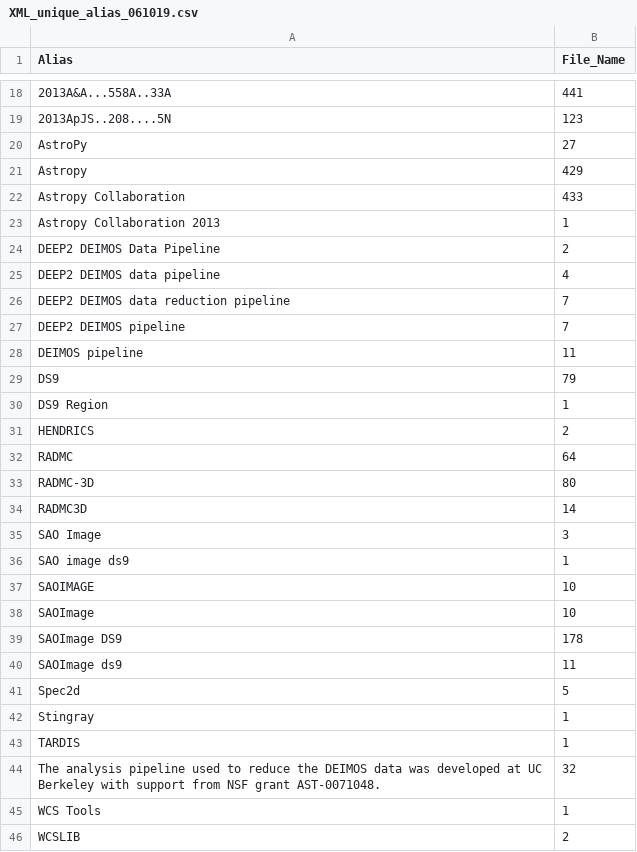
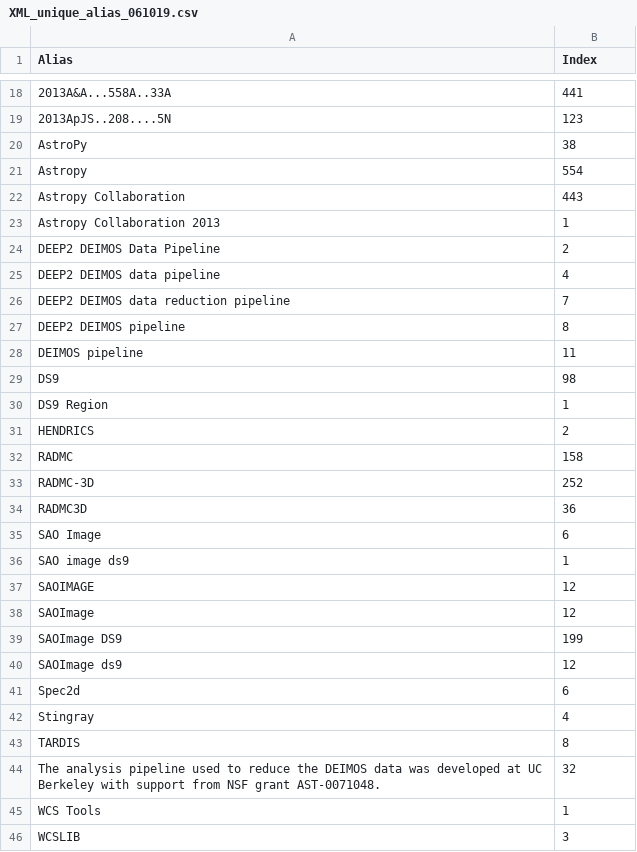
Before and after one commit to CfA-Library/Cite_Astro_Software, a CSV file: Citation_Study_2019/XML_SEARCH/XML_ANALYSIS/XML_ANALYSIS_061019/XML_RESULTS_061019/XML_unique_alias_061019.csv, drawn as a sheet; only a part is shown, gaps mark what is left out; the diff covers the shown part only.

Commit message:
Update XML_unique_alias_061019.csv

```diff
--- a/Citation_Study_2019/XML_SEARCH/XML_ANALYSIS/XML_ANALYSIS_061019/XML_RESULTS_061019/XML_unique_alias_061019.csv
+++ b/Citation_Study_2019/XML_SEARCH/XML_ANALYSIS/XML_ANALYSIS_061019/XML_RESULTS_061019/XML_unique_alias_061019.csv
@@ -1 +1 @@
-Alias,File_Name
+Alias,Index
@@ -19,5 +19,5 @@ Alias,File_Name
 2013ApJS..208....5N,123
-AstroPy,27
-Astropy,429
-Astropy Collaboration,433
+AstroPy,38
+Astropy,554
+Astropy Collaboration,443
 Astropy Collaboration 2013,1
@@ -26,21 +26,21 @@ DEEP2 DEIMOS data pipeline,4
 DEEP2 DEIMOS data reduction pipeline,7
-DEEP2 DEIMOS pipeline,7
+DEEP2 DEIMOS pipeline,8
 DEIMOS pipeline,11
-DS9,79
+DS9,98
 DS9 Region,1
 HENDRICS,2
-RADMC,64
-RADMC-3D,80
-RADMC3D,14
-SAO Image,3
+RADMC,158
+RADMC-3D,252
+RADMC3D,36
+SAO Image,6
 SAO image ds9,1
-SAOIMAGE,10
-SAOImage,10
-SAOImage DS9,178
-SAOImage ds9,11
-Spec2d,5
-Stingray,1
-TARDIS,1
+SAOIMAGE,12
+SAOImage,12
+SAOImage DS9,199
+SAOImage ds9,12
+Spec2d,6
+Stingray,4
+TARDIS,8
 The analysis pipeline used to reduce the DEIMOS data was developed at UC Berkeley with support from NSF grant AST-0071048.,32
 WCS Tools,1
-WCSLIB,2
+WCSLIB,3
```
Also changed, not shown: 28 edited cells elsewhere in this file.
